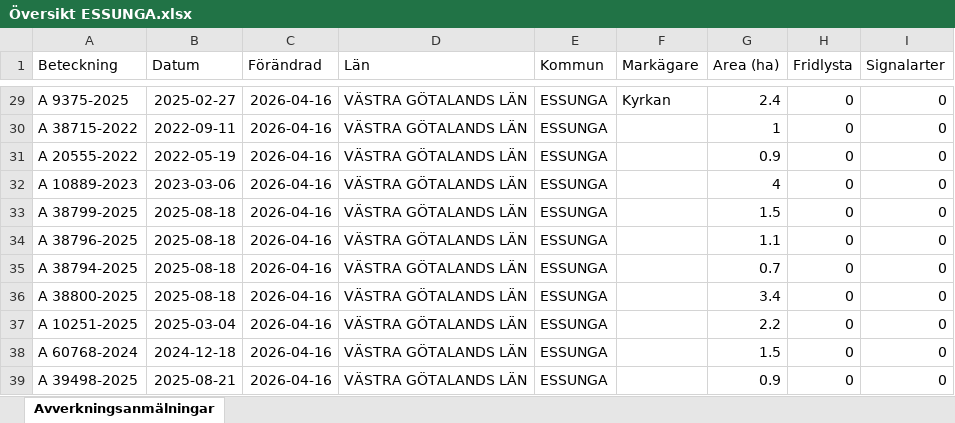
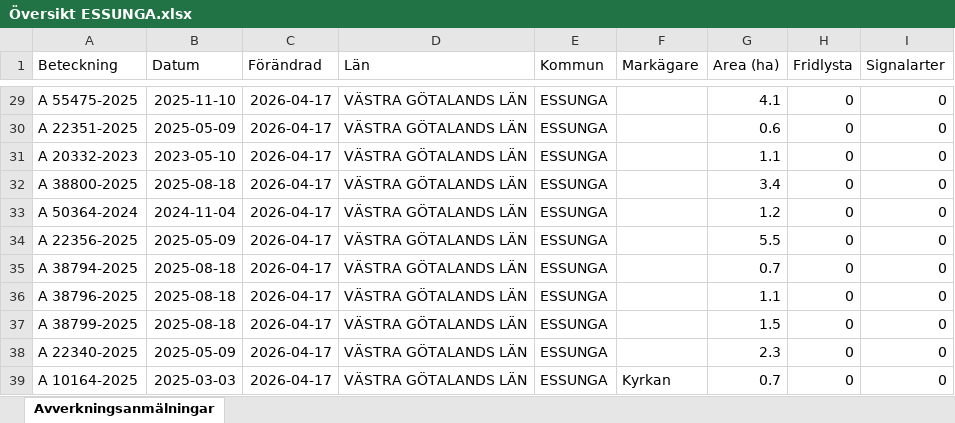
Before and after one commit to klasma/Logging_1445, an Excel workbook: Översikt ESSUNGA.xlsx, sheet Avverkningsanmälningar, drawn as a sheet; only a part is shown, gaps mark what is left out; values as stored, in another font and other column widths than the file's, no borders; the diff covers the shown part only; the diff names each change by its address in the sheet, - before the commit and + after, or states it on an @@ line.

```diff
--- a/Översikt ESSUNGA.xlsx (sheet Avverkningsanmälningar)
+++ b/Översikt ESSUNGA.xlsx (sheet Avverkningsanmälningar)
-A29 (Beteckning): A 9375-2025
+A29 (Beteckning): A 55475-2025
-B29 (Datum): 2025-02-27
+B29 (Datum): 2025-11-10
-C29:C39 (Förändrad): 2026-04-16
+C29:C39 (Förändrad): 2026-04-17
-F29 (Markägare): Kyrkan
+F29 (Markägare): (empty)
-G29 (Area (ha)): 2.4
+G29 (Area (ha)): 4.1
-A30 (Beteckning): A 38715-2022
+A30 (Beteckning): A 22351-2025
-B30 (Datum): 2022-09-11
+B30 (Datum): 2025-05-09
-G30 (Area (ha)): 1
+G30 (Area (ha)): 0.6
-A31 (Beteckning): A 20555-2022
+A31 (Beteckning): A 20332-2023
-B31 (Datum): 2022-05-19
+B31 (Datum): 2023-05-10
-G31 (Area (ha)): 0.9
+G31 (Area (ha)): 1.1
-A32 (Beteckning): A 10889-2023
+A32 (Beteckning): A 38800-2025
-B32 (Datum): 2023-03-06
+B32 (Datum): 2025-08-18
-G32 (Area (ha)): 4
+G32 (Area (ha)): 3.4
-A33 (Beteckning): A 38799-2025
+A33 (Beteckning): A 50364-2024
-B33 (Datum): 2025-08-18
+B33 (Datum): 2024-11-04
-G33 (Area (ha)): 1.5
+G33 (Area (ha)): 1.2
-A34 (Beteckning): A 38796-2025
+A34 (Beteckning): A 22356-2025
-B34 (Datum): 2025-08-18
+B34 (Datum): 2025-05-09
-G34 (Area (ha)): 1.1
+G34 (Area (ha)): 5.5
-A36 (Beteckning): A 38800-2025
+A36 (Beteckning): A 38796-2025
-G36 (Area (ha)): 3.4
+G36 (Area (ha)): 1.1
-A37 (Beteckning): A 10251-2025
+A37 (Beteckning): A 38799-2025
-B37 (Datum): 2025-03-04
+B37 (Datum): 2025-08-18
-G37 (Area (ha)): 2.2
+G37 (Area (ha)): 1.5
-A38 (Beteckning): A 60768-2024
+A38 (Beteckning): A 22340-2025
-B38 (Datum): 2024-12-18
+B38 (Datum): 2025-05-09
-G38 (Area (ha)): 1.5
+G38 (Area (ha)): 2.3
-A39 (Beteckning): A 39498-2025
+A39 (Beteckning): A 10164-2025
-B39 (Datum): 2025-08-21
+B39 (Datum): 2025-03-03
-F39 (Markägare): (empty)
+F39 (Markägare): Kyrkan
-G39 (Area (ha)): 0.9
+G39 (Area (ha)): 0.7
```
Also changed, not shown: 359 edited cells elsewhere in this sheet, artfynd/A 3563-2024 artfynd.xlsx, 5 other files.
